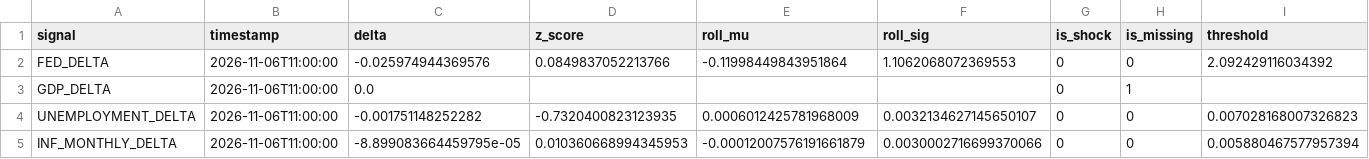
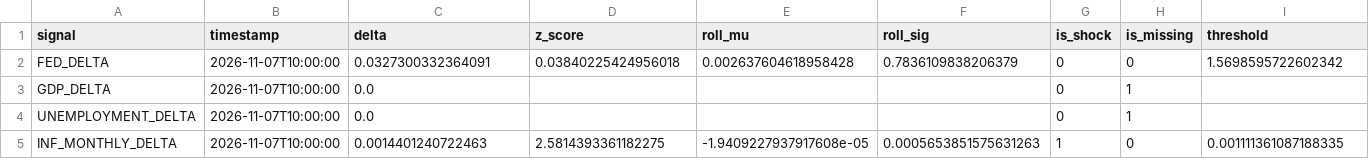
Before and after one commit to flyingduck0/ML_Seminar_Project, a CSV file: results/current_signals.csv, drawn as a sheet.

```diff
--- a/results/current_signals.csv
+++ b/results/current_signals.csv
@@ -1,5 +1,5 @@
 signal,timestamp,delta,z_score,roll_mu,roll_sig,is_shock,is_missing,threshold
-FED_DELTA,2026-11-06T11:00:00,-0.025974944369576,0.0849837052213766,-0.11998449843951864,1.1062068072369553,0,0,2.092429116034392
-GDP_DELTA,2026-11-06T11:00:00,0.0,,,,0,1,
-UNEMPLOYMENT_DELTA,2026-11-06T11:00:00,-0.001751148252282,-0.7320400823123935,0.0006012425781968009,0.0032134627145650107,0,0,0.007028168007326823
-INF_MONTHLY_DELTA,2026-11-06T11:00:00,-8.899083664459795e-05,0.010360668994345953,-0.00012007576191661879,0.0030002716699370066,0,0,0.005880467577957394
+FED_DELTA,2026-11-07T10:00:00,0.0327300332364091,0.03840225424956018,0.002637604618958428,0.7836109838206379,0,0,1.5698595722602342
+GDP_DELTA,2026-11-07T10:00:00,0.0,,,,0,1,
+UNEMPLOYMENT_DELTA,2026-11-07T10:00:00,0.0,,,,0,1,
+INF_MONTHLY_DELTA,2026-11-07T10:00:00,0.0014401240722463,2.5814393361182275,-1.9409227937917608e-05,0.0005653851575631263,1,0,0.001111361087188335
```
Also changed, not shown: results/results_backtest.csv, results/results_dlm_peak_lags.csv, 9 other files.
